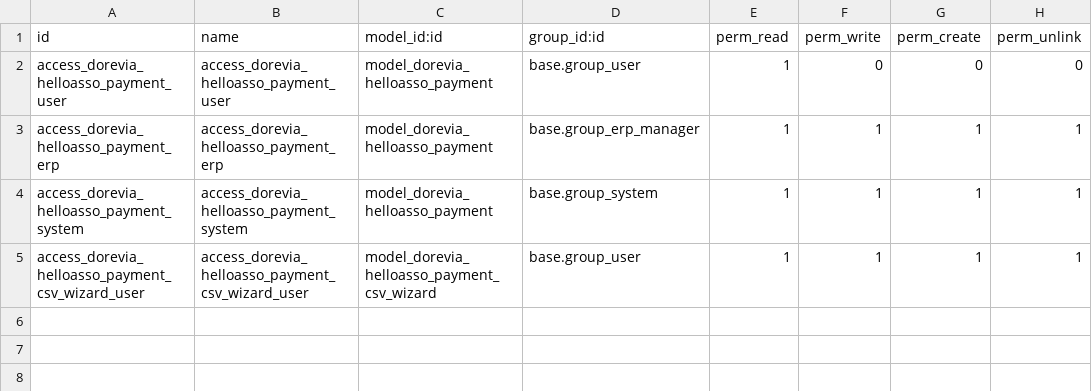
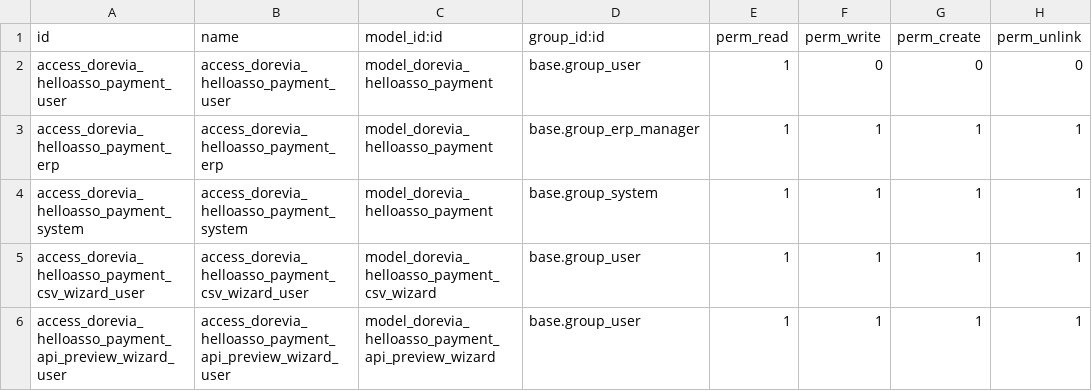
Before and after one commit to doreviateam/lynki, a CSV file: units/odoo/custom-addons/dorevia_helloasso_payment/security/ir.model.access.csv, drawn as a sheet.

Commit message:
feat(helloasso): ajoute l'observation api des paiements

```diff
--- a/units/odoo/custom-addons/dorevia_helloasso_payment/security/ir.model.access.csv
+++ b/units/odoo/custom-addons/dorevia_helloasso_payment/security/ir.model.access.csv
@@ -5 +5,2 @@ access_dorevia_helloasso_payment_system,access_dorevia_helloasso_payment_system,
 access_dorevia_helloasso_payment_csv_wizard_user,access_dorevia_helloasso_payment_csv_wizard_user,model_dorevia_helloasso_payment_csv_wizard,base.group_user,1,1,1,1
+access_dorevia_helloasso_payment_api_preview_wizard_user,access_dorevia_helloasso_payment_api_preview_wizard_user,model_dorevia_helloasso_payment_api_preview_wizard,base.group_user,1,1,1,1
```
Also changed, not shown: 6 other files.
